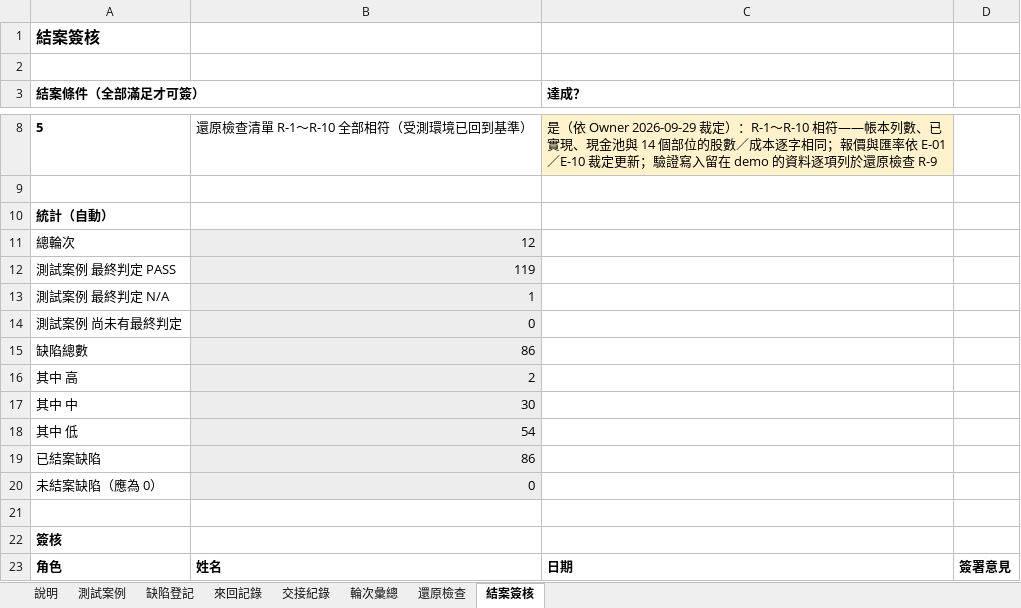
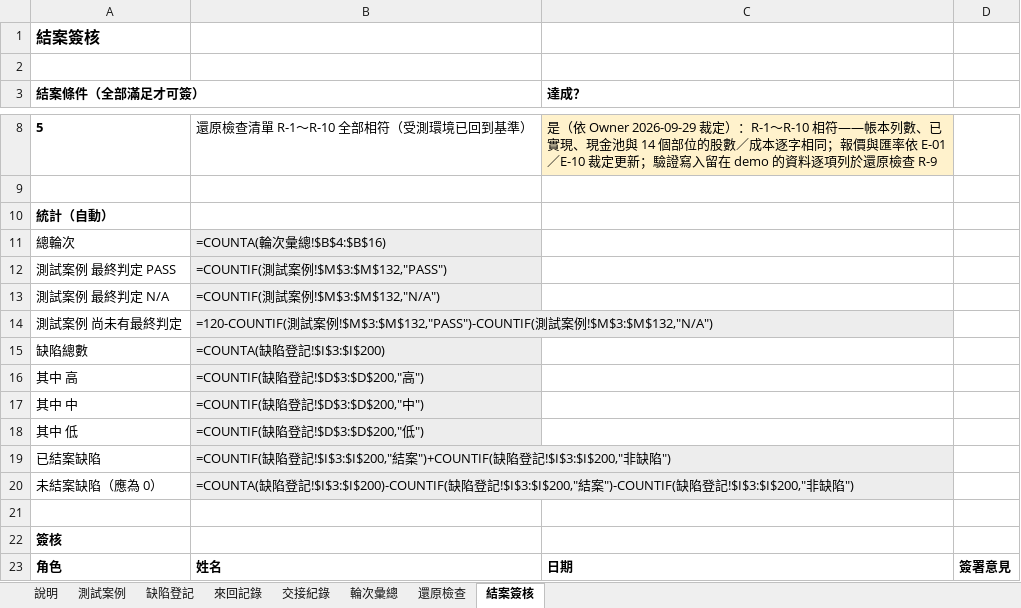
Before and after one commit to hefenglim/invest-portfolio, an Excel workbook: docs/audit/2026-09-22-functional-test-manual.xlsx, sheet 結案簽核, drawn as a sheet; only a part is shown, gaps mark what is left out; values as stored, in another font and other column widths than the file's, no borders; formulas without a stored value are shown as written; the diff names each change by its address in the sheet, - before the commit and + after, or states it on an @@ line.

```diff
--- a/docs/audit/2026-09-22-functional-test-manual.xlsx (sheet 結案簽核)
+++ b/docs/audit/2026-09-22-functional-test-manual.xlsx (sheet 結案簽核)
-B11: 12
+B11: =COUNTA(輪次彙總!$B$4:$B$16)
-B12: 119
+B12: =COUNTIF(測試案例!$M$3:$M$132,"PASS")
-B13: 1
+B13: =COUNTIF(測試案例!$M$3:$M$132,"N/A")
-B14: 0
+B14: =120-COUNTIF(測試案例!$M$3:$M$132,"PASS")-COUNTIF(測試案例!$M$3:$M$132,"N/A")
-B15: 86
+B15: =COUNTA(缺陷登記!$I$3:$I$200)
-B16: 2
+B16: =COUNTIF(缺陷登記!$D$3:$D$200,"高")
-B17: 30
+B17: =COUNTIF(缺陷登記!$D$3:$D$200,"中")
-B18: 54
+B18: =COUNTIF(缺陷登記!$D$3:$D$200,"低")
-B19: 86
+B19: =COUNTIF(缺陷登記!$I$3:$I$200,"結案")+COUNTIF(缺陷登記!$I$3:$I$200,"非缺陷")
-B20: 0
+B20: =COUNTA(缺陷登記!$I$3:$I$200)-COUNTIF(缺陷登記!$I$3:$I$200,"結案")-COUNTIF(缺陷登記!$I$3:$I$200,"非缺陷")
```
Also changed, not shown: sheet 測試案例, sheet 輪次彙總, sheet 交接紀錄, sheet 說明, 1 other file.
